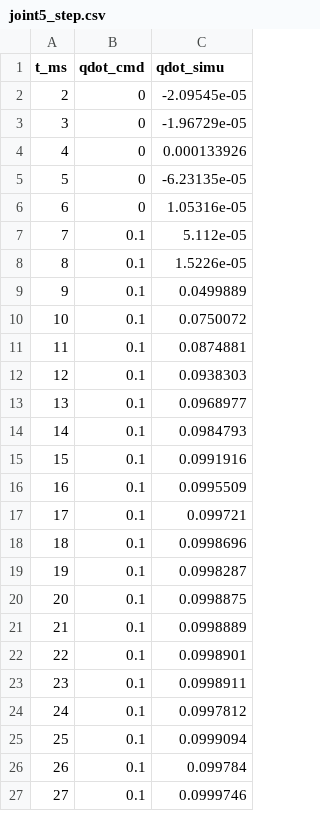
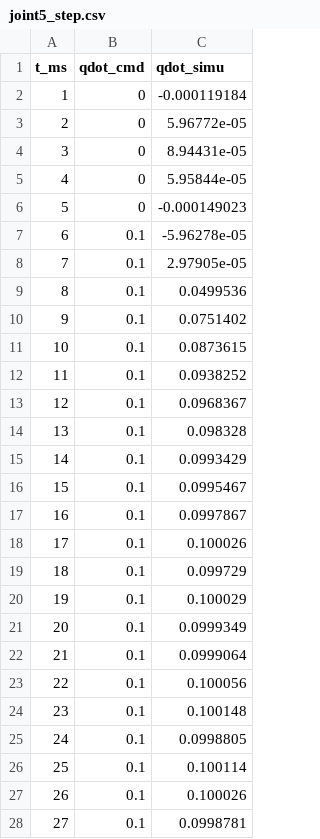
Before and after one commit to lucasmusumeci/Networked-Robotic-Arm-Control, a CSV file: identification/joint5_step.csv, drawn as a sheet; only a part is shown; the diff covers the shown part only.

```diff
--- a/identification/joint5_step.csv
+++ b/identification/joint5_step.csv
@@ -1,27 +1,28 @@
 t_ms,qdot_cmd,qdot_simu
-2,0,-2.09545e-05
-3,0,-1.96729e-05
-4,0,0.000133926
-5,0,-6.23135e-05
-6,0,1.05316e-05
-7,0.1,5.112e-05
-8,0.1,1.5226e-05
-9,0.1,0.0499889
-10,0.1,0.0750072
-11,0.1,0.0874881
-12,0.1,0.0938303
-13,0.1,0.0968977
-14,0.1,0.0984793
-15,0.1,0.0991916
-16,0.1,0.0995509
-17,0.1,0.099721
-18,0.1,0.0998696
-19,0.1,0.0998287
-20,0.1,0.0998875
-21,0.1,0.0998889
-22,0.1,0.0998901
-23,0.1,0.0998911
-24,0.1,0.0997812
-25,0.1,0.0999094
-26,0.1,0.099784
-27,0.1,0.0999746
+1,0,-0.000119184
+2,0,5.96772e-05
+3,0,8.94431e-05
+4,0,5.95844e-05
+5,0,-0.000149023
+6,0.1,-5.96278e-05
+7,0.1,2.97905e-05
+8,0.1,0.0499536
+9,0.1,0.0751402
+10,0.1,0.0873615
+11,0.1,0.0938252
+12,0.1,0.0968367
+13,0.1,0.098328
+14,0.1,0.0993429
+15,0.1,0.0995467
+16,0.1,0.0997867
+17,0.1,0.100026
+18,0.1,0.099729
+19,0.1,0.100029
+20,0.1,0.0999349
+21,0.1,0.0999064
+22,0.1,0.100056
+23,0.1,0.100148
+24,0.1,0.0998805
+25,0.1,0.100114
+26,0.1,0.100026
+27,0.1,0.0998781
```
Also changed, not shown: 1 removed row and 18 edited cells elsewhere in this file, identification/joint1_step.csv, identification/joint2_step.csv, 21 other files.
